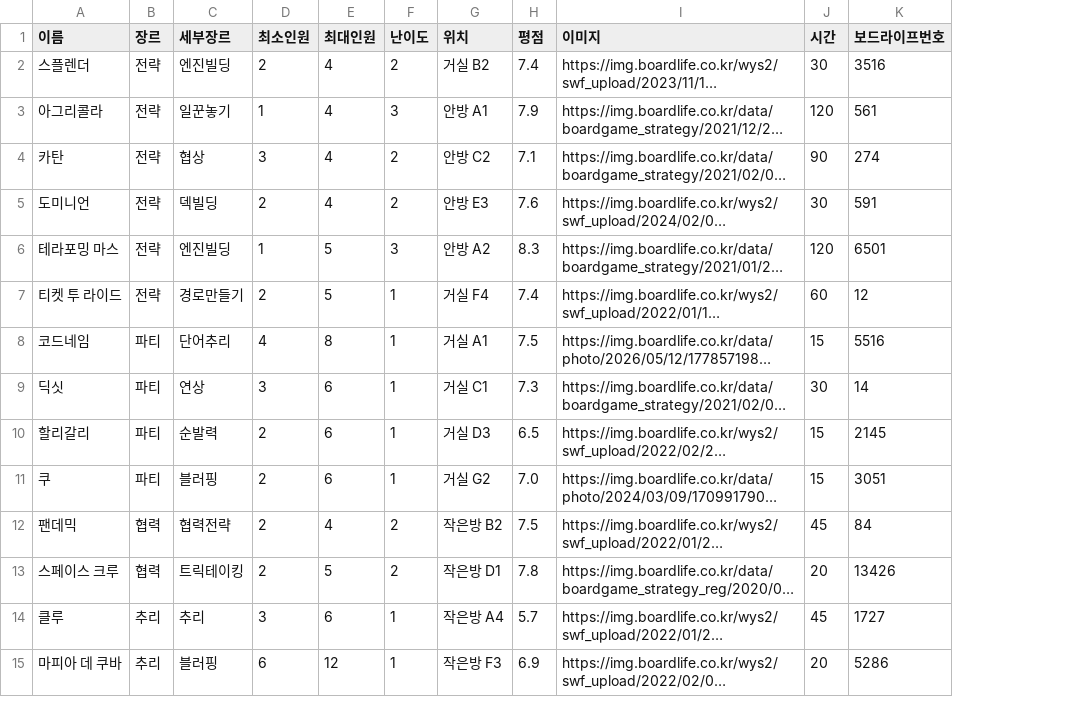
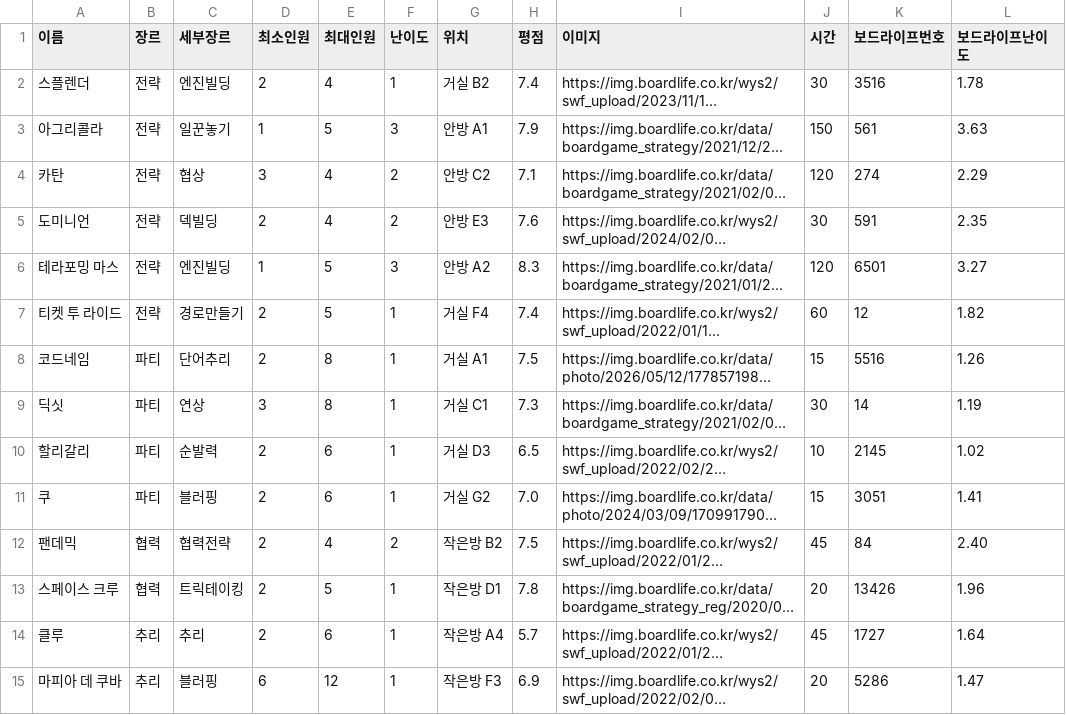
Before and after one commit to bgame-glitch/boardgame, a CSV file: data.csv, drawn as a sheet; long unchanged cells end in …; the diff names each change by its address in the sheet, - before the commit and + after, or states it on an @@ line.

```diff
--- a/data.csv
+++ b/data.csv
+column L (보드라이프난이도), rows 2-15: 1.78 | 3.63 | 2.29 | 2.35 | 3.27 | 1.82 | 1.26 | 1.19 | 1.02 | 1.41 | 2.40 | 1.96 | 1.64 | 1.47
-F2 (난이도): 2
+F2 (난이도): 1
-E3 (최대인원): 4
+E3 (최대인원): 5
-J3 (시간): 120
+J3 (시간): 150
-J4 (시간): 90
+J4 (시간): 120
-D8 (최소인원): 4
+D8 (최소인원): 2
-E9 (최대인원): 6
+E9 (최대인원): 8
-J10 (시간): 15
+J10 (시간): 10
-F13 (난이도): 2
+F13 (난이도): 1
-D14 (최소인원): 3
+D14 (최소인원): 2
```
Also changed, not shown: 2 other files.
